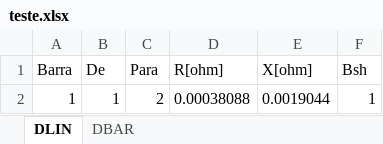
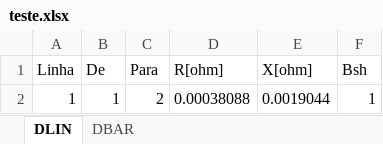
Before and after one commit to lucasedbraga/Canonical_PowerFlow, an Excel workbook: DATA/teste.xlsx, sheet DLIN, drawn as a sheet; values as stored, in another font and other column widths than the file's, no borders; the diff names each change by its address in the sheet, - before the commit and + after, or states it on an @@ line.

```diff
--- a/DATA/teste.xlsx (sheet DLIN)
+++ b/DATA/teste.xlsx (sheet DLIN)
-A1: Barra
+A1: Linha
```
Also changed, not shown: 6 other files.
